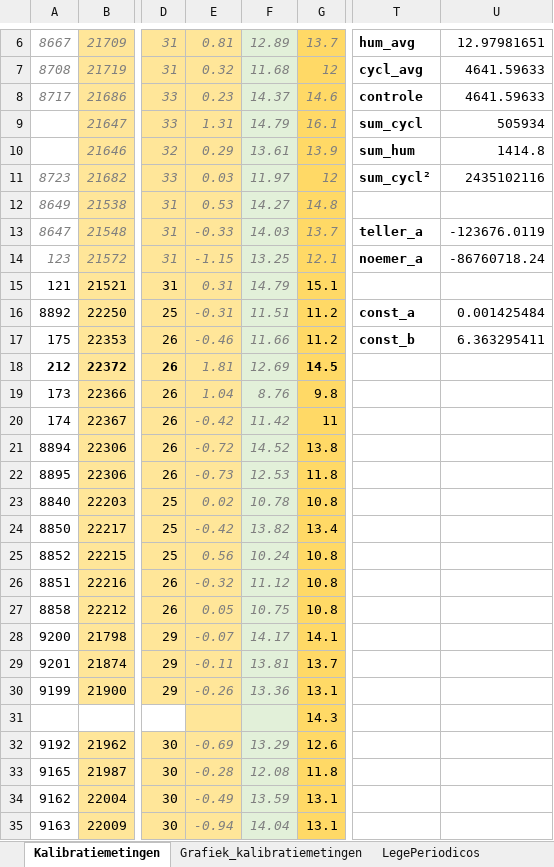
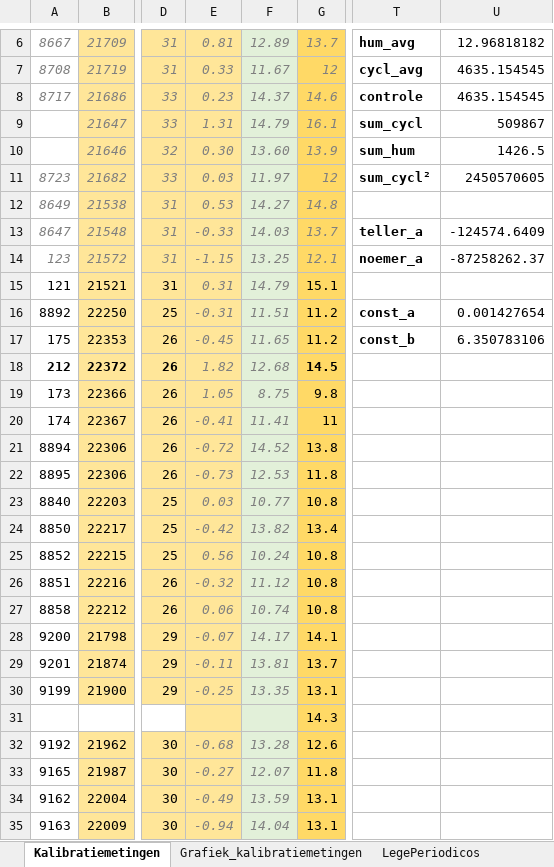
Before and after one commit to RobbertH/Metingen, an Excel workbook: 2016Robbertmetingen.xlsx, sheet Kalibratiemetingen, drawn as a sheet; only a part is shown, gaps mark what is left out; values as stored, in another font and other column widths than the file's, no borders; conditional formats not drawn; the diff covers the shown part only; the diff names each change by its address in the sheet, - before the commit and + after, or states it on an @@ line.

```diff
--- a/2016Robbertmetingen.xlsx (sheet Kalibratiemetingen)
+++ b/2016Robbertmetingen.xlsx (sheet Kalibratiemetingen)
-U6: 12.97981651
+U6: 12.96818182
-E7: 0.32
+E7: 0.33
-F7: 11.68
+F7: 11.67
-U7:U8: 4641.59633
+U7:U8: 4635.154545
-U9: 505934
+U9: 509867
-E10: 0.29
+E10: 0.30
-F10: 13.61
+F10: 13.60
-U10: 1414.8
+U10: 1426.5
-U11: 2435102116
+U11: 2450570605
-U13: -123676.0119
+U13: -124574.6409
-U14: -86760718.24
+U14: -87258262.37
-U16: 0.001425484
+U16: 0.001427654
-E17: -0.46
+E17: -0.45
-F17: 11.66
+F17: 11.65
-U17: 6.363295411
+U17: 6.350783106
-E18: 1.81
+E18: 1.82
-F18: 12.69
+F18: 12.68
-E19: 1.04
+E19: 1.05
-F19: 8.76
+F19: 8.75
-E20: -0.42
+E20: -0.41
-F20: 11.42
+F20: 11.41
-E23: 0.02
+E23: 0.03
-F23: 10.78
+F23: 10.77
-E27: 0.05
+E27: 0.06
-F27: 10.75
+F27: 10.74
-E30: -0.26
+E30: -0.25
-F30: 13.36
+F30: 13.35
-E32: -0.69
+E32: -0.68
-F32: 13.29
+F32: 13.28
-E33: -0.28
+E33: -0.27
-F33: 12.08
+F33: 12.07
```
Also changed, not shown: 2 added rows, 2 removed rows and 34 edited cells elsewhere in this sheet, sheet GroteHoogte, sheet Grafiek_kalibratiemetingen, sheet PergaBooster, sheet DrieMeters, sheet Augostometer, other sheet tabs, hidden cells, charts or pictures, 1 other file.
